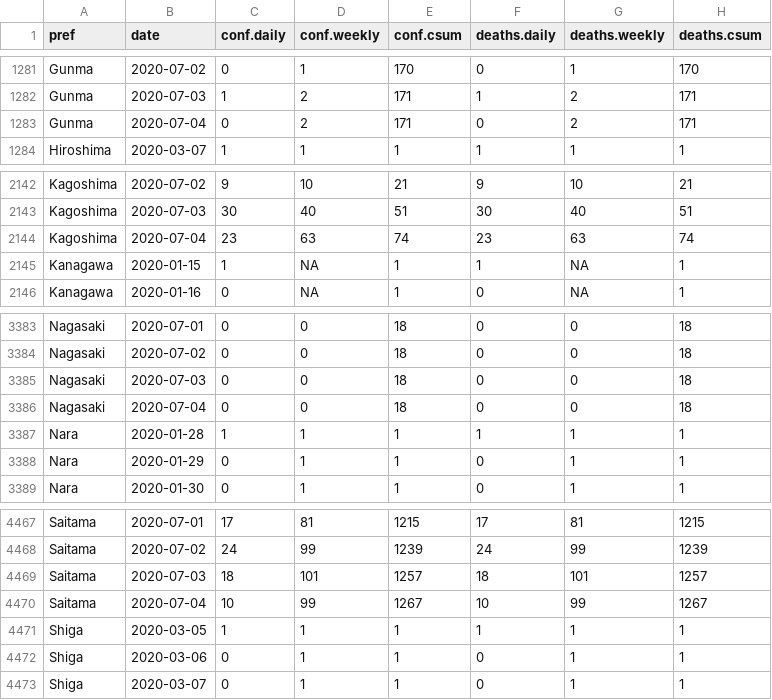
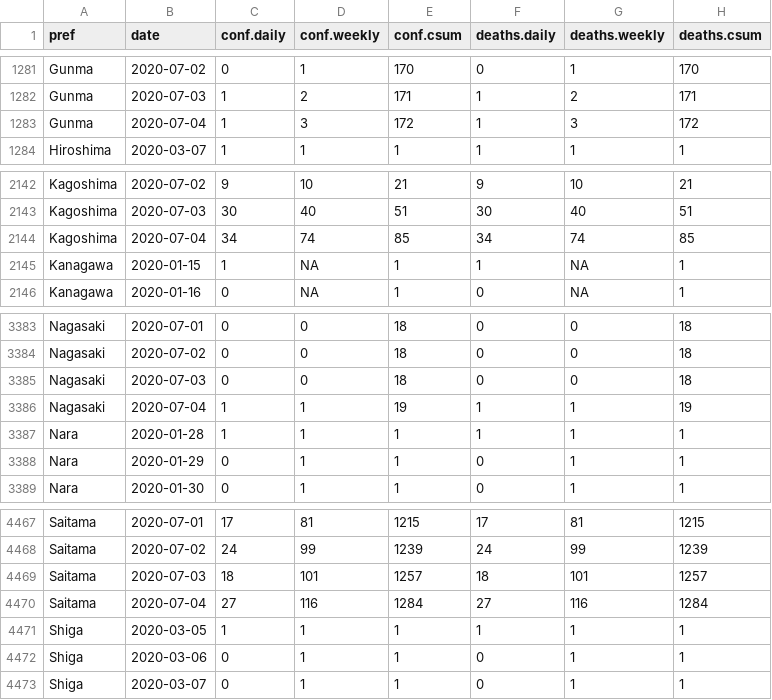
Before and after one commit to graphy-covidjp/xgraphy-covidjp.github.io, a CSV file: csv/cjd-prefs-deaths.csv, drawn as a sheet; only a part is shown, gaps mark what is left out.

```diff
--- a/csv/cjd-prefs-deaths.csv
+++ b/csv/cjd-prefs-deaths.csv
@@ -1282,3 +1282,3 @@ Gunma,2020-07-02,0,1,170,0,1,170
 Gunma,2020-07-03,1,2,171,1,2,171
-Gunma,2020-07-04,0,2,171,0,2,171
+Gunma,2020-07-04,1,3,172,1,3,172
 Hiroshima,2020-03-07,1,1,1,1,1,1
@@ -2143,3 +2143,3 @@ Kagoshima,2020-07-02,9,10,21,9,10,21
 Kagoshima,2020-07-03,30,40,51,30,40,51
-Kagoshima,2020-07-04,23,63,74,23,63,74
+Kagoshima,2020-07-04,34,74,85,34,74,85
 Kanagawa,2020-01-15,1,NA,1,1,NA,1
@@ -3385,3 +3385,3 @@ Nagasaki,2020-07-02,0,0,18,0,0,18
 Nagasaki,2020-07-03,0,0,18,0,0,18
-Nagasaki,2020-07-04,0,0,18,0,0,18
+Nagasaki,2020-07-04,1,1,19,1,1,19
 Nara,2020-01-28,1,1,1,1,1,1
@@ -4469,3 +4469,3 @@ Saitama,2020-07-02,24,99,1239,24,99,1239
 Saitama,2020-07-03,18,101,1257,18,101,1257
-Saitama,2020-07-04,10,99,1267,10,99,1267
+Saitama,2020-07-04,27,116,1284,27,116,1284
 Shiga,2020-03-05,1,1,1,1,1,1
```
Also changed, not shown: 51 other files.
